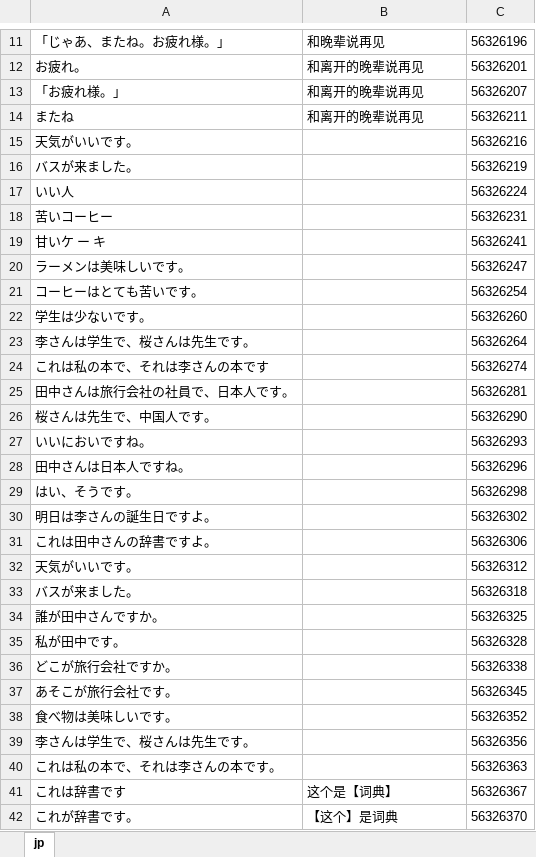
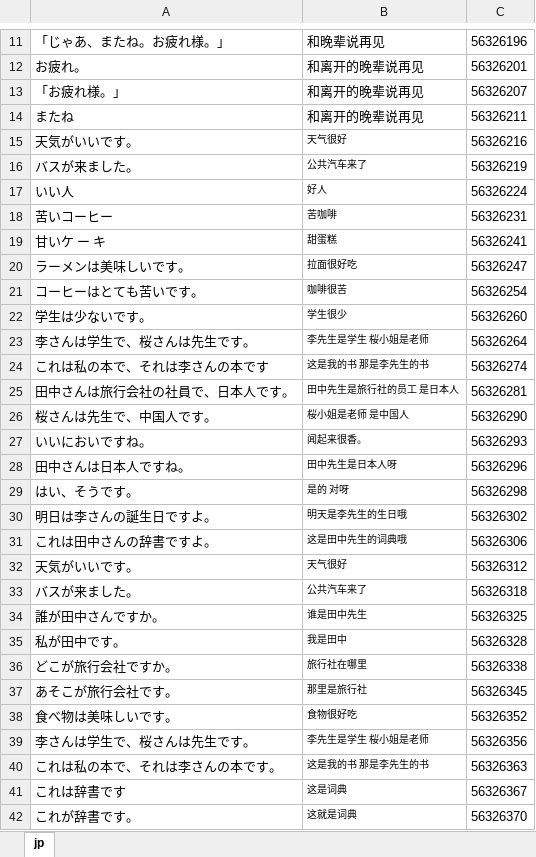
Before and after one commit to wujiani/listenlanguage, an Excel workbook: context/2024/2024-03/2024-03-02/2024-03-02.xlsx, sheet jp, drawn as a sheet; only a part is shown, gaps mark what is left out; values as stored, in another font and other column widths than the file's, no borders; the diff covers the shown part only; the diff names each change by its address in the sheet, - before the commit and + after, or states it on an @@ line.

```diff
--- a/context/2024/2024-03/2024-03-02/2024-03-02.xlsx (sheet jp)
+++ b/context/2024/2024-03/2024-03-02/2024-03-02.xlsx (sheet jp)
-B15: (empty)
+B15: 天气很好
-B16: (empty)
+B16: 公共汽车来了
-B17: (empty)
+B17: 好人
-B18: (empty)
+B18: 苦咖啡
-B19: (empty)
+B19: 甜蛋糕
-B20: (empty)
+B20: 拉面很好吃
-B21: (empty)
+B21: 咖啡很苦
-B22: (empty)
+B22: 学生很少
-B23: (empty)
+B23: 李先生是学生 桜小姐是老师
-B24: (empty)
+B24: 这是我的书 那是李先生的书
-B25: (empty)
+B25: 田中先生是旅行社的员工 是日本人
-B26: (empty)
+B26: 桜小姐是老师 是中国人
-B27: (empty)
+B27: 闻起来很香。
-B28: (empty)
+B28: 田中先生是日本人呀
-B29: (empty)
+B29: 是的 对呀
-B30: (empty)
+B30: 明天是李先生的生日哦
-B31: (empty)
+B31: 这是田中先生的词典哦
-B32: (empty)
+B32: 天气很好
-B33: (empty)
+B33: 公共汽车来了
-B34: (empty)
+B34: 谁是田中先生
-B35: (empty)
+B35: 我是田中
-B36: (empty)
+B36: 旅行社在哪里
-B37: (empty)
+B37: 那里是旅行社
-B38: (empty)
+B38: 食物很好吃
-B39: (empty)
+B39: 李先生是学生 桜小姐是老师
-B40: (empty)
+B40: 这是我的书 那是李先生的书
-B41: 这个是【词典】
+B41: 这是词典
@@ B41:B42 text size: smaller @@
-B42: 【这个】是词典
+B42: 这就是词典
```
Also changed, not shown: 31 edited cells and cell formats elsewhere in this sheet, 6 other files.
